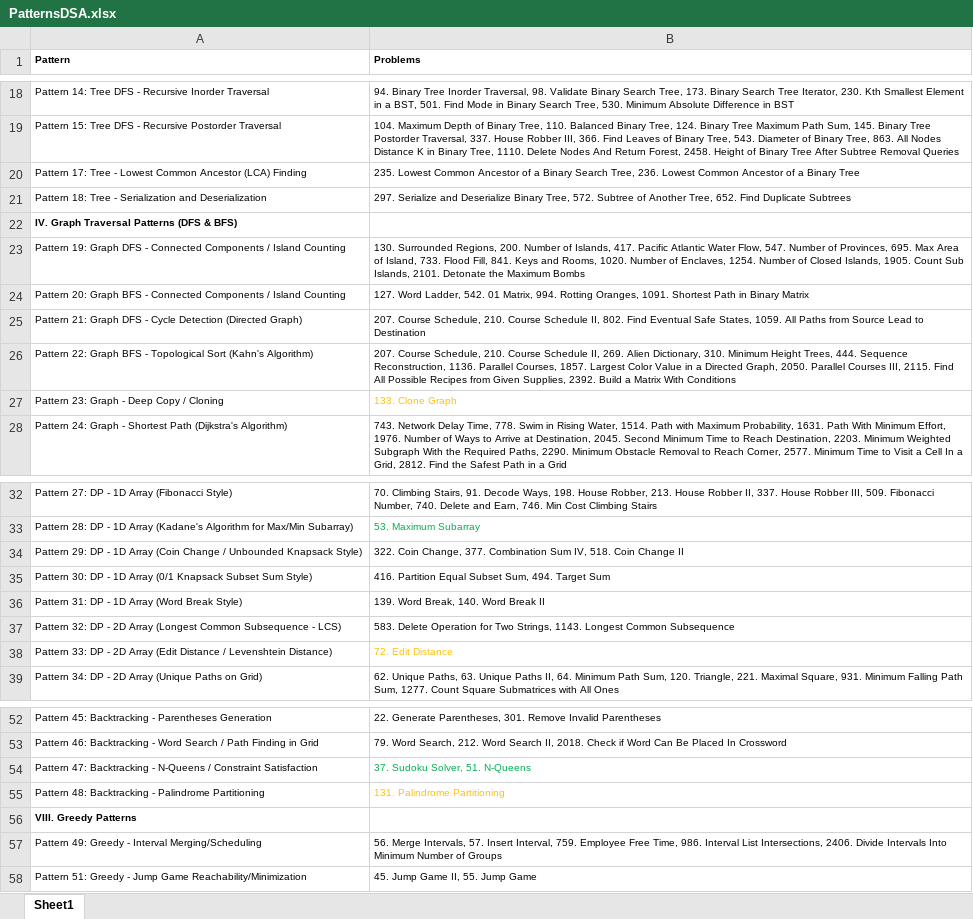
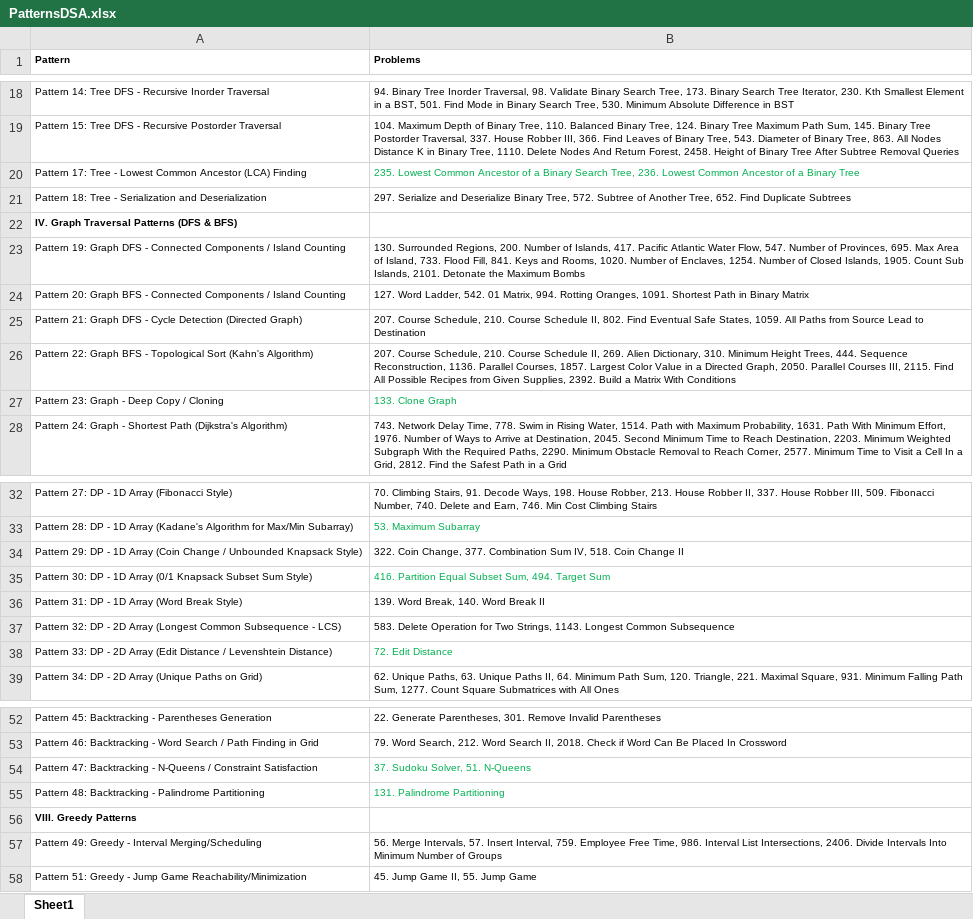
Before and after one commit to sachdevlaksh/DSARevision, an Excel workbook: PatternsDSA.xlsx, sheet Sheet1, drawn as a sheet; only a part is shown, gaps mark what is left out; values as stored, in another font and other column widths than the file's, no borders; the diff names each change by its address in the sheet, - before the commit and + after, or states it on an @@ line.

```diff
--- a/PatternsDSA.xlsx (sheet Sheet1)
+++ b/PatternsDSA.xlsx (sheet Sheet1)
-B20 text colour: black
+B20 text colour: #00B050
-B27 text colour: #FFC000
+B27 text colour: #00B050
-B35 text colour: black
+B35 text colour: #00B050
-B38 text colour: #FFC000
+B38 text colour: #00B050
-B55 text colour: #FFC000
+B55 text colour: #00B050
```
Also changed, not shown: 31 other files.
